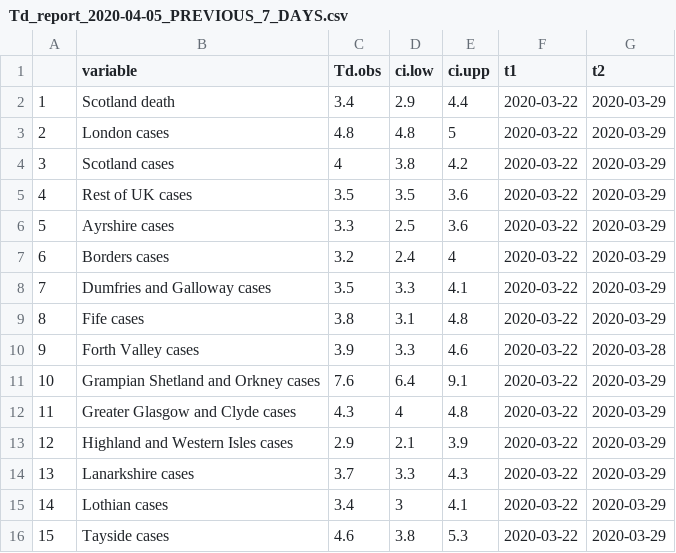
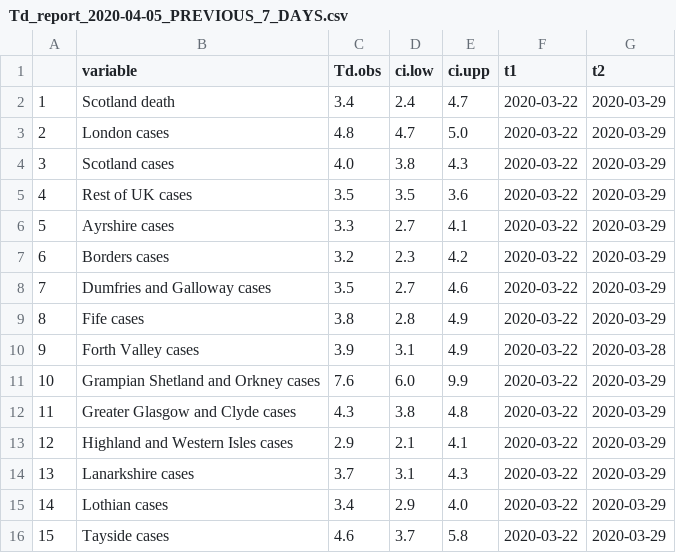
Before and after one commit to CamilleAnna/covid19ScotlandReports, a CSV file: AG_briefing/output/Td_report_2020-04-05_PREVIOUS_7_DAYS.csv, drawn as a sheet; the diff names each change by its address in the sheet, - before the commit and + after, or states it on an @@ line.

Commit message:
Updates and edits for 06/04 report

```diff
--- a/AG_briefing/output/Td_report_2020-04-05_PREVIOUS_7_DAYS.csv
+++ b/AG_briefing/output/Td_report_2020-04-05_PREVIOUS_7_DAYS.csv
-D2 (ci.low): 2.9
+D2 (ci.low): 2.4
-E2 (ci.upp): 4.4
+E2 (ci.upp): 4.7
-D3 (ci.low): 4.8
+D3 (ci.low): 4.7
-E3 (ci.upp): 5
+E3 (ci.upp): 5.0
-C4 (Td.obs): 4
+C4 (Td.obs): 4.0
-E4 (ci.upp): 4.2
+E4 (ci.upp): 4.3
-D6 (ci.low): 2.5
+D6 (ci.low): 2.7
-E6 (ci.upp): 3.6
+E6 (ci.upp): 4.1
-D7 (ci.low): 2.4
+D7 (ci.low): 2.3
-E7 (ci.upp): 4
+E7 (ci.upp): 4.2
-D8 (ci.low): 3.3
+D8 (ci.low): 2.7
-E8 (ci.upp): 4.1
+E8 (ci.upp): 4.6
-D9 (ci.low): 3.1
+D9 (ci.low): 2.8
-E9 (ci.upp): 4.8
+E9 (ci.upp): 4.9
-D10 (ci.low): 3.3
+D10 (ci.low): 3.1
-E10 (ci.upp): 4.6
+E10 (ci.upp): 4.9
-D11 (ci.low): 6.4
+D11 (ci.low): 6.0
-E11 (ci.upp): 9.1
+E11 (ci.upp): 9.9
-D12 (ci.low): 4
+D12 (ci.low): 3.8
-E13 (ci.upp): 3.9
+E13 (ci.upp): 4.1
-D14 (ci.low): 3.3
+D14 (ci.low): 3.1
-D15 (ci.low): 3
+D15 (ci.low): 2.9
-E15 (ci.upp): 4.1
+E15 (ci.upp): 4.0
-D16 (ci.low): 3.8
+D16 (ci.low): 3.7
-E16 (ci.upp): 5.3
+E16 (ci.upp): 5.8
```
Also changed, not shown: AG_briefing/output/Td_report_2020-04-05_t1.2020-03-29_t2.2020-04-05.csv, 10 other files.
